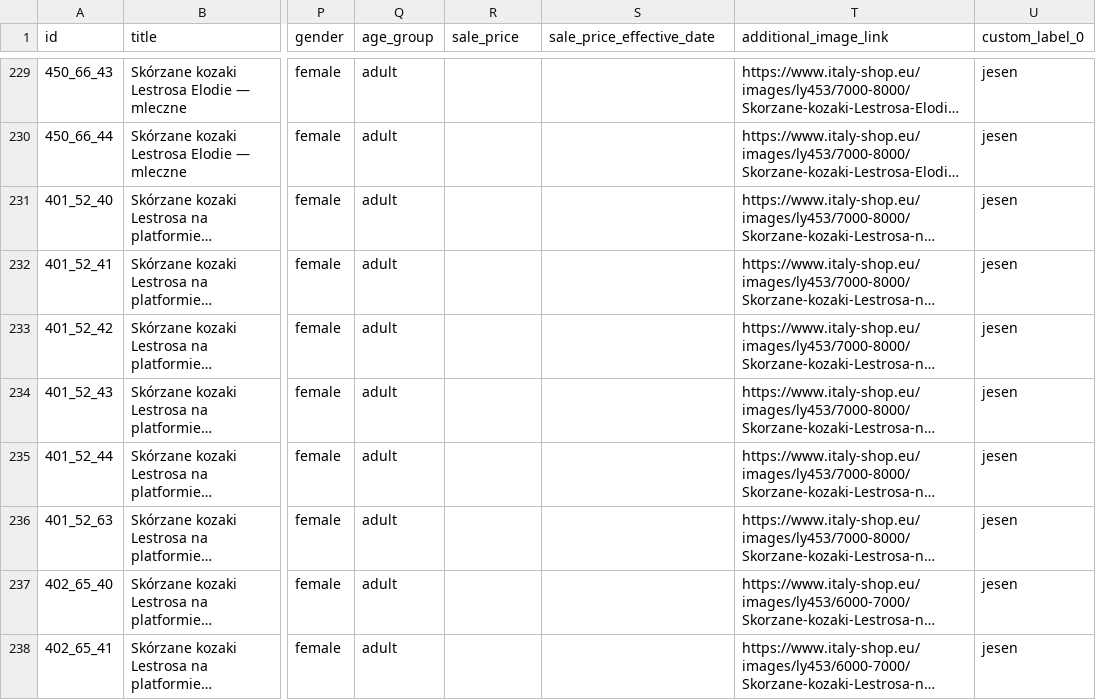
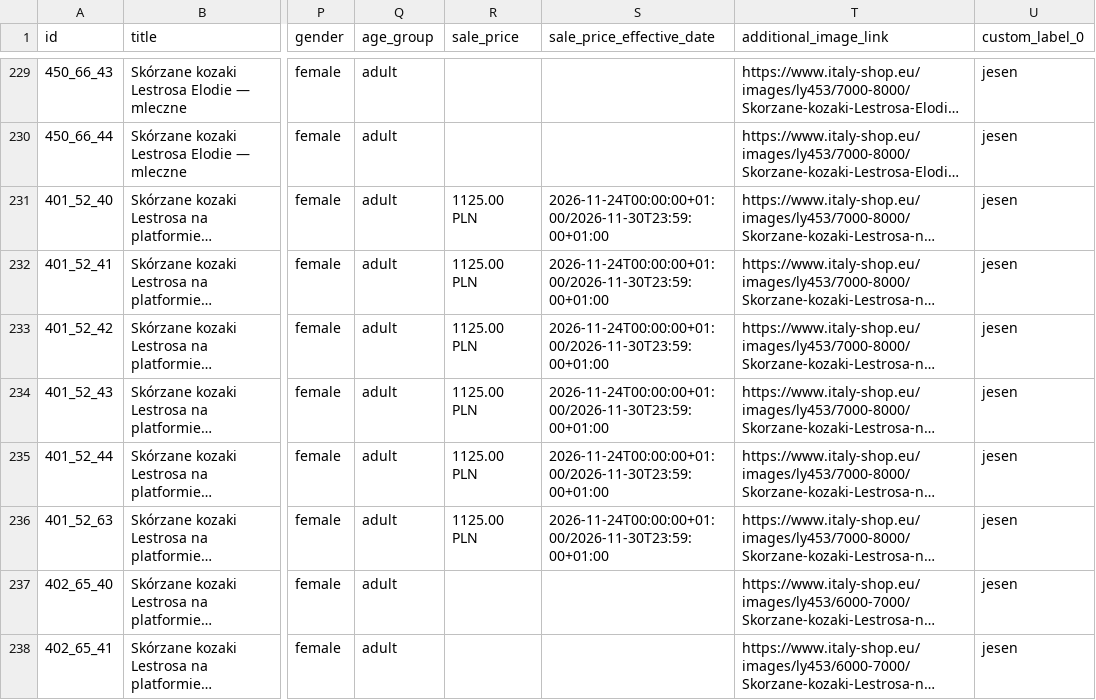
Before and after one commit to ANedbalski/italy-shop-feed-public, a TSV file: feed_openai.tsv, drawn as a sheet; only a part is shown, gaps mark what is left out; long unchanged cells end in …; the diff names each change by its address in the sheet, - before the commit and + after, or states it on an @@ line.

```diff
--- a/feed_openai.tsv
+++ b/feed_openai.tsv
-R231:R236 (sale_price): (empty)
+R231:R236 (sale_price): 1125.00 PLN
-S231:S236 (sale_price_effective_date): (empty)
+S231:S236 (sale_price_effective_date): 2026-11-24T00:00:00+01:00/2026-11-30T23:59:00+01:00
```
Also changed, not shown: feed_openai.csv, 2 other files.
